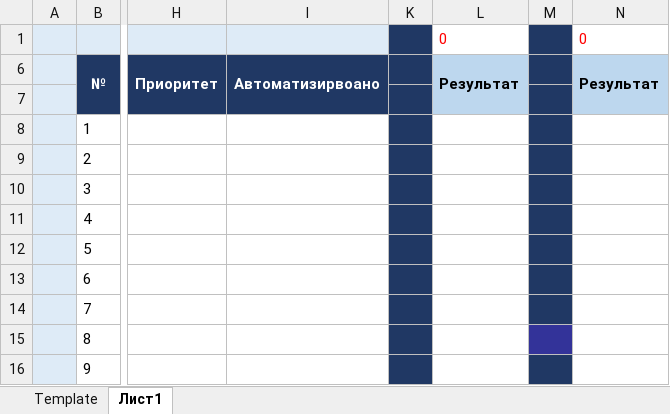
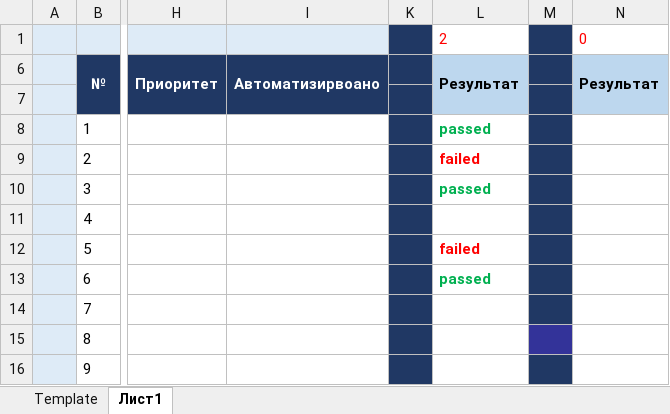
Before and after one commit to kissayeva/my_first_repo, an Excel workbook: тест кейс раздела музыка.xlsx, sheet Лист1, drawn as a sheet; only a part is shown, gaps mark what is left out; values as stored, in another font and other column widths than the file's, no borders; the diff names each change by its address in the sheet, - before the commit and + after, or states it on an @@ line.

Commit message:
Update тест кейс раздела музыка.xlsx

```diff
--- a/тест кейс раздела музыка.xlsx (sheet Лист1)
+++ b/тест кейс раздела музыка.xlsx (sheet Лист1)
-L1: 0
+L1: 2
-L8: (empty)
+L8: passed
-L9: (empty)
+L9: failed
-L10: (empty)
+L10: passed
-L12: (empty)
+L12: failed
-L13: (empty)
+L13: passed
```
